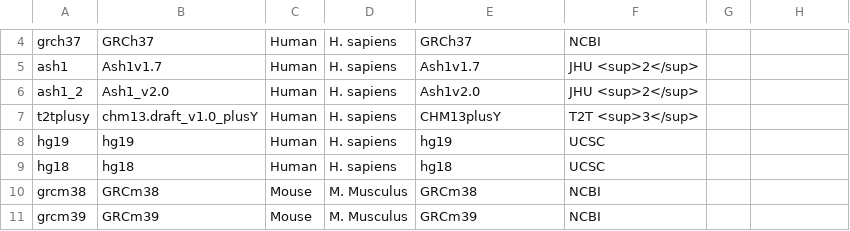
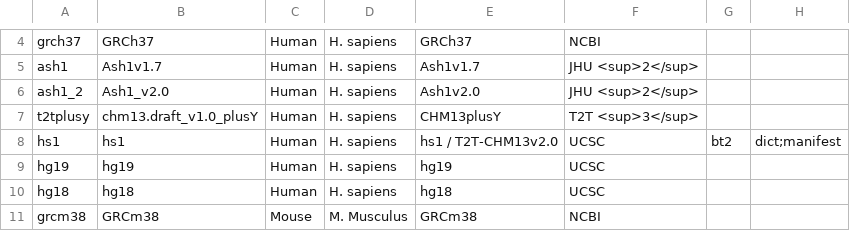
Before and after one commit to BenLangmead/aws-indexes, a CSV file: xfer/bt/shortname_map.csv, drawn as a sheet; only a part is shown, gaps mark what is left out; the shorter side is filled out with more unchanged rows; the diff names each change by its address in the sheet, - before the commit and + after, or states it on an @@ line.

```diff
--- a/xfer/bt/shortname_map.csv
+++ b/xfer/bt/shortname_map.csv
+row 8: hs1 | hs1 | Human | H. sapiens | hs1 / T2T-CHM13v2.0 | UCSC | bt2 | dict;manifest
```
Also changed, not shown: 6 other files.
